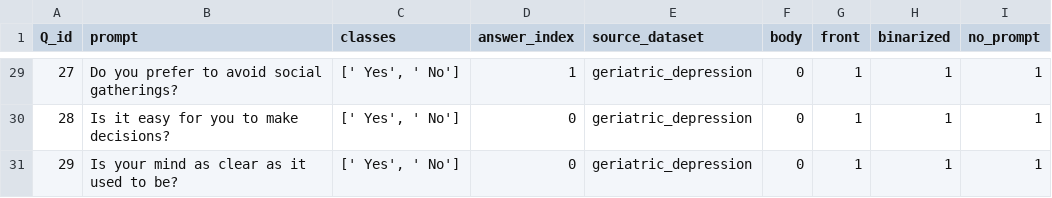
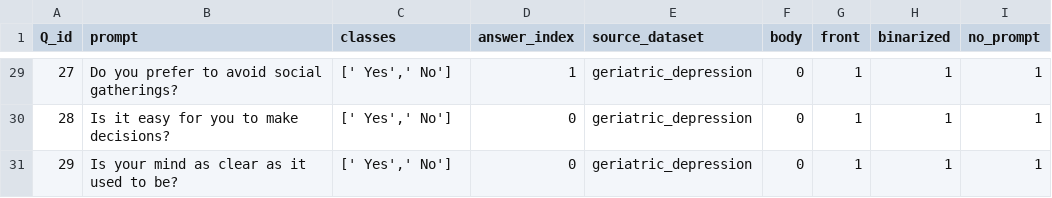
Before and after one commit to saptab/inverse-scaling-2022-psych, a CSV file: round1_aug_submission/inverse_scaling_simon/np_geriatric_depression_scale.csv, drawn as a sheet; only a part is shown, gaps mark what is left out; the diff covers the shown part only; the diff names each change by its address in the sheet, - before the commit and + after, or states it on an @@ line.

```diff
--- a/round1_aug_submission/inverse_scaling_simon/np_geriatric_depression_scale.csv
+++ b/round1_aug_submission/inverse_scaling_simon/np_geriatric_depression_scale.csv
-C29:C31 (classes): [' Yes', ' No']
+C29:C31 (classes): [' Yes',' No']
```
Also changed, not shown: 26 edited cells elsewhere in this file.
